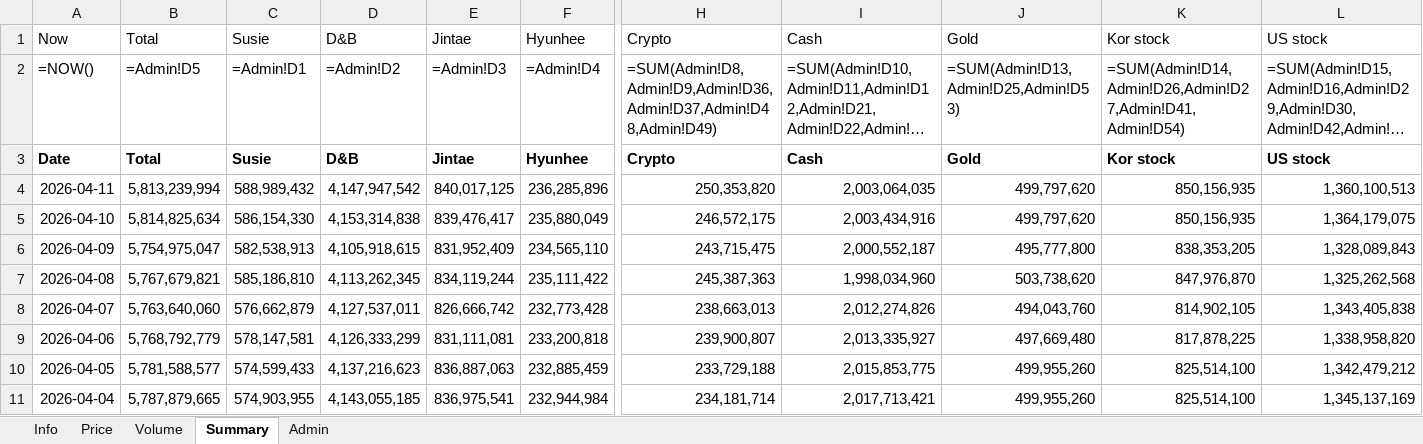
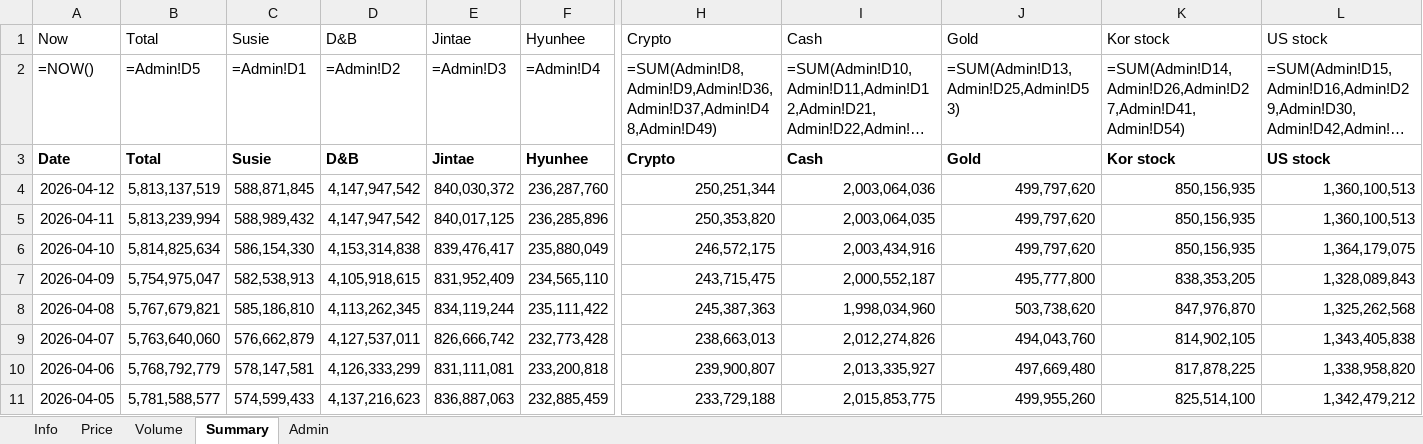
Before and after one commit to jtkimpr/finance-watch, an Excel workbook: data/watchlist.xlsx, sheet Summary, drawn as a sheet; only a part is shown, gaps mark what is left out; the shorter side is filled out with more unchanged rows; long unchanged cells end in …; values as stored, in another font and other column widths than the file's, no borders; formulas without a stored value are shown as written; rows hold the shown columns only; the diff names each change by its address in the sheet, - before the commit and + after, or states it on an @@ line.

```diff
--- a/data/watchlist.xlsx (sheet Summary)
+++ b/data/watchlist.xlsx (sheet Summary)
+row 4: 2026-04-12 | 5,813,137,519 | 588,871,845 | 4,147,947,542 | 840,030,372 | 236,287,760 | 250,251,344 | 2,003,064,036 | 499,797,620 | 850,156,935 | 1,360,100,513
```
Also changed, not shown: sheet Price, sheet Volume, 9 other files.
